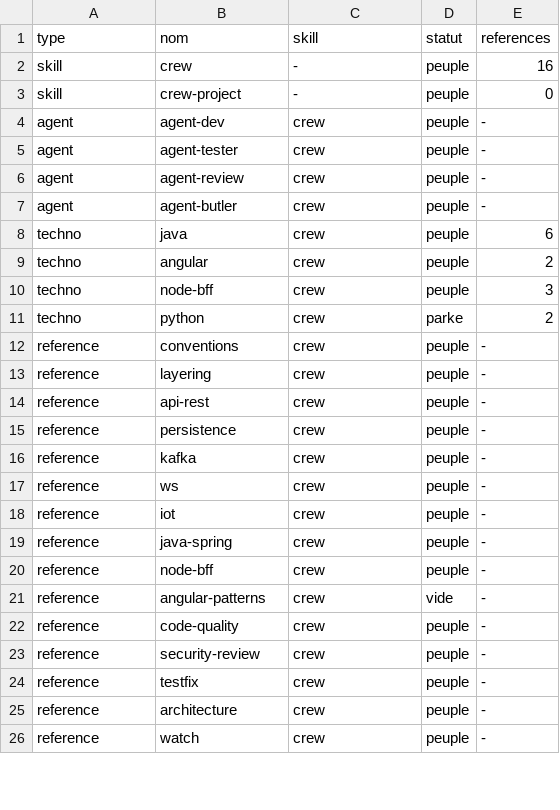
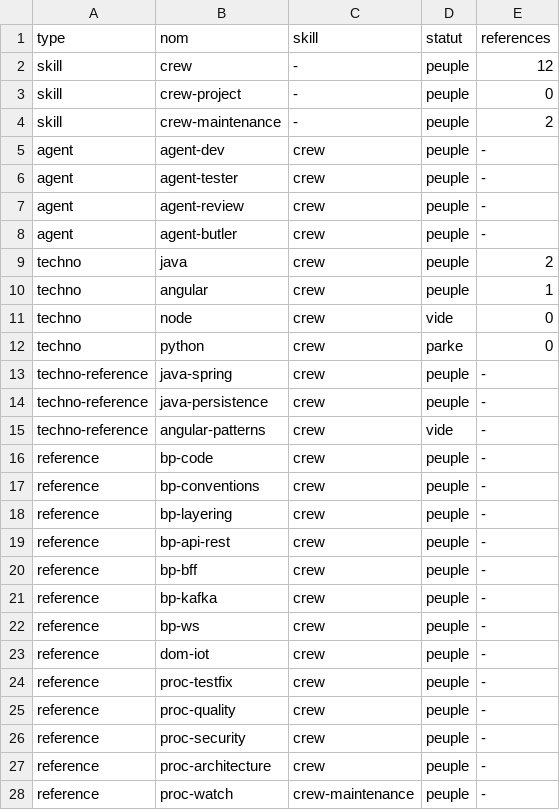
Before and after one commit to mbarseConsulting/ai-dev-crew, a CSV file: docs/skill-manifest.csv, drawn as a sheet; only a part is shown; the diff covers the shown part only.

```diff
--- a/docs/skill-manifest.csv
+++ b/docs/skill-manifest.csv
@@ -1,4 +1,5 @@
 type,nom,skill,statut,references
-skill,crew,-,peuple,16
+skill,crew,-,peuple,12
 skill,crew-project,-,peuple,0
+skill,crew-maintenance,-,peuple,2
 agent,agent-dev,crew,peuple,-
@@ -7,20 +8,21 @@ agent,agent-review,crew,peuple,-
 agent,agent-butler,crew,peuple,-
-techno,java,crew,peuple,6
-techno,angular,crew,peuple,2
-techno,node-bff,crew,peuple,3
-techno,python,crew,parke,2
-reference,conventions,crew,peuple,-
-reference,layering,crew,peuple,-
-reference,api-rest,crew,peuple,-
-reference,persistence,crew,peuple,-
-reference,kafka,crew,peuple,-
-reference,ws,crew,peuple,-
-reference,iot,crew,peuple,-
-reference,java-spring,crew,peuple,-
-reference,node-bff,crew,peuple,-
-reference,angular-patterns,crew,vide,-
-reference,code-quality,crew,peuple,-
-reference,security-review,crew,peuple,-
-reference,testfix,crew,peuple,-
-reference,architecture,crew,peuple,-
-reference,watch,crew,peuple,-
+techno,java,crew,peuple,2
+techno,angular,crew,peuple,1
+techno,node,crew,vide,0
+techno,python,crew,parke,0
+techno-reference,java-spring,crew,peuple,-
+techno-reference,java-persistence,crew,peuple,-
+techno-reference,angular-patterns,crew,vide,-
+reference,bp-code,crew,peuple,-
+reference,bp-conventions,crew,peuple,-
+reference,bp-layering,crew,peuple,-
+reference,bp-api-rest,crew,peuple,-
+reference,bp-bff,crew,peuple,-
+reference,bp-kafka,crew,peuple,-
+reference,bp-ws,crew,peuple,-
+reference,dom-iot,crew,peuple,-
+reference,proc-testfix,crew,peuple,-
+reference,proc-quality,crew,peuple,-
+reference,proc-security,crew,peuple,-
+reference,proc-architecture,crew,peuple,-
+reference,proc-watch,crew-maintenance,peuple,-
```
Also changed, not shown: 1 edited cell elsewhere in this file, 39 other files.
